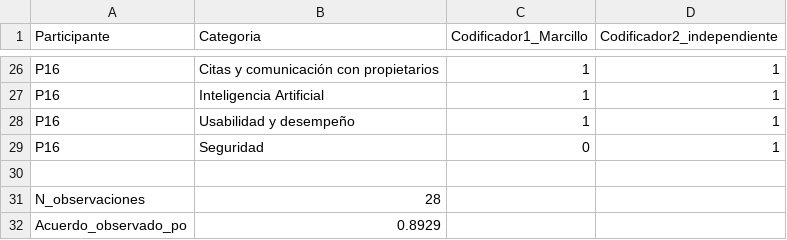
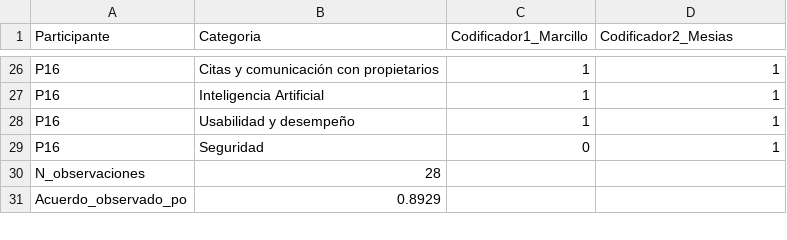
Before and after one commit to ramaguas-ship-it/SGCV-IA, a CSV file: 10_Autoria/doble_codificacion/resultado_kappa.csv, drawn as a sheet; only a part is shown, gaps mark what is left out; the diff names each change by its address in the sheet, - before the commit and + after, or states it on an @@ line.

Commit message:
Update resultado_kappa.csv

```diff
--- a/10_Autoria/doble_codificacion/resultado_kappa.csv
+++ b/10_Autoria/doble_codificacion/resultado_kappa.csv
-D1: Codificador2_independiente
+D1: Codificador2_Mesias
-row 30: (empty)
```
